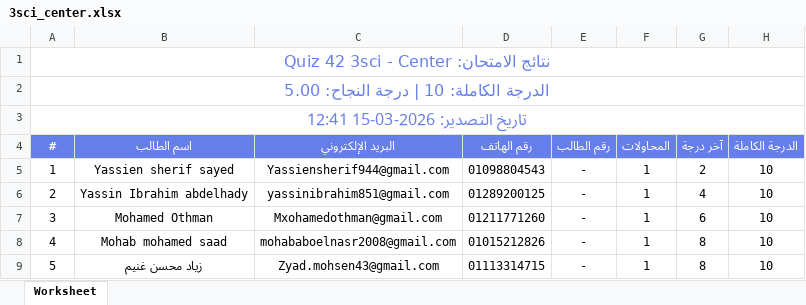
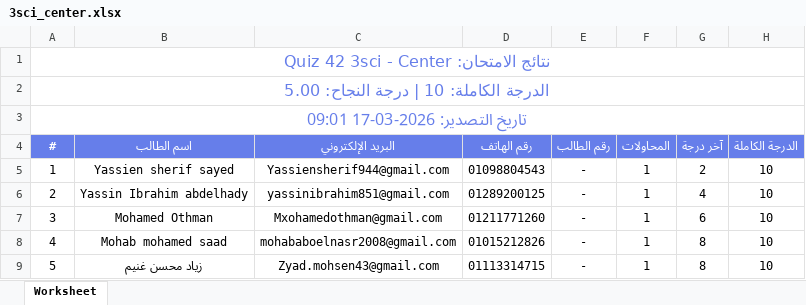
Before and after one commit to Harvovich/Marks-csv, an Excel workbook: 3sci_center.xlsx, sheet Worksheet, drawn as a sheet; only a part is shown; values as stored, in another font and other column widths than the file's, no borders; the diff names each change by its address in the sheet, - before the commit and + after, or states it on an @@ line.

```diff
--- a/3sci_center.xlsx (sheet Worksheet)
+++ b/3sci_center.xlsx (sheet Worksheet)
-A3 (#): تاريخ التصدير: 2026-03-15 12:41
+A3 (#): تاريخ التصدير: 2026-03-17 09:01
```
